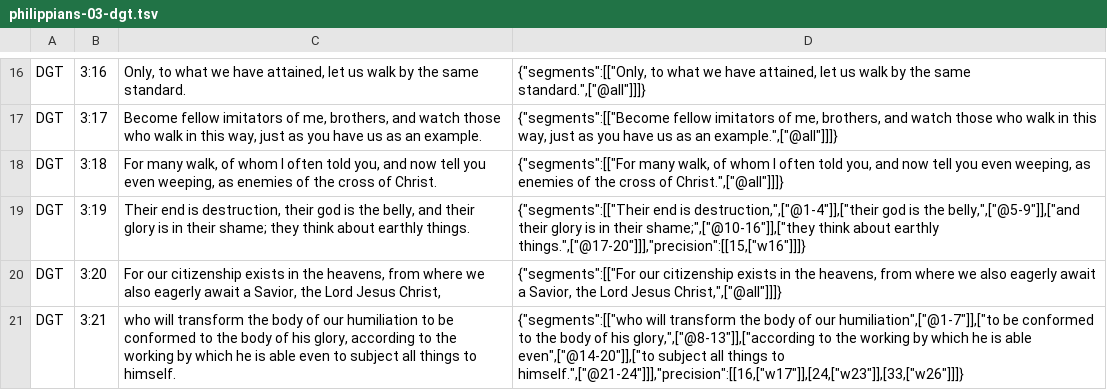
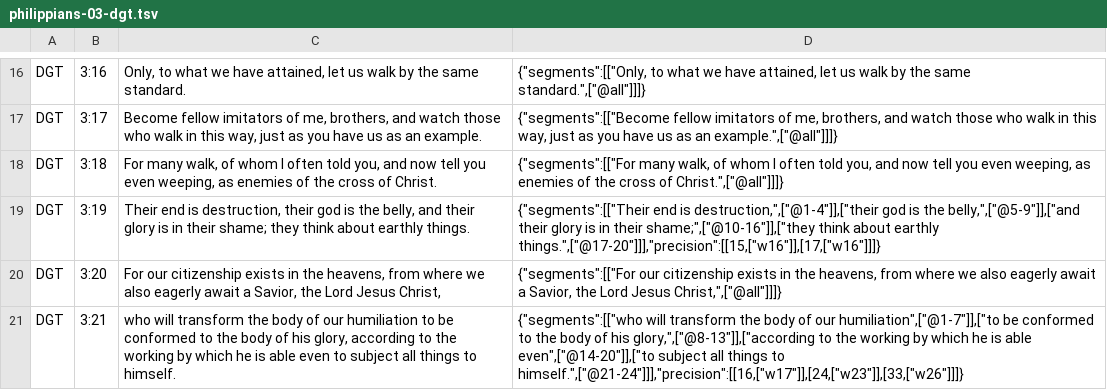
Before and after one commit to darethehair/DGTBible, a TSV file: data/authoring/philippians-03-dgt.tsv, drawn as a sheet; only a part is shown, gaps mark what is left out.

Commit message:
Preserve Philippians 3:19 bundled pronoun alignment

```diff
--- a/data/authoring/philippians-03-dgt.tsv
+++ b/data/authoring/philippians-03-dgt.tsv
@@ -18,3 +18,3 @@ DGT	3:17	Become fellow imitators of me, brothers, and watch those who walk in th
 DGT	3:18	For many walk, of whom I often told you, and now tell you even weeping, as enemies of the cross of Christ.	{"segments":[["For many walk, of whom I often told you, and now tell you even weeping, as enemies of the cross of Christ.",["@all"]]]}
-DGT	3:19	Their end is destruction, their god is the belly, and their glory is in their shame; they think about earthly things.	{"segments":[["Their end is destruction,",["@1-4"]],["their god is the belly,",["@5-9"]],["and their glory is in their shame;",["@10-16"]],["they think about earthly things.",["@17-20"]]],"precision":[[15,["w16"]]]}
+DGT	3:19	Their end is destruction, their god is the belly, and their glory is in their shame; they think about earthly things.	{"segments":[["Their end is destruction,",["@1-4"]],["their god is the belly,",["@5-9"]],["and their glory is in their shame;",["@10-16"]],["they think about earthly things.",["@17-20"]]],"precision":[[15,["w16"]],[17,["w16"]]]}
 DGT	3:20	For our citizenship exists in the heavens, from where we also eagerly await a Savior, the Lord Jesus Christ,	{"segments":[["For our citizenship exists in the heavens, from where we also eagerly await a Savior, the Lord Jesus Christ,",["@all"]]]}
```
